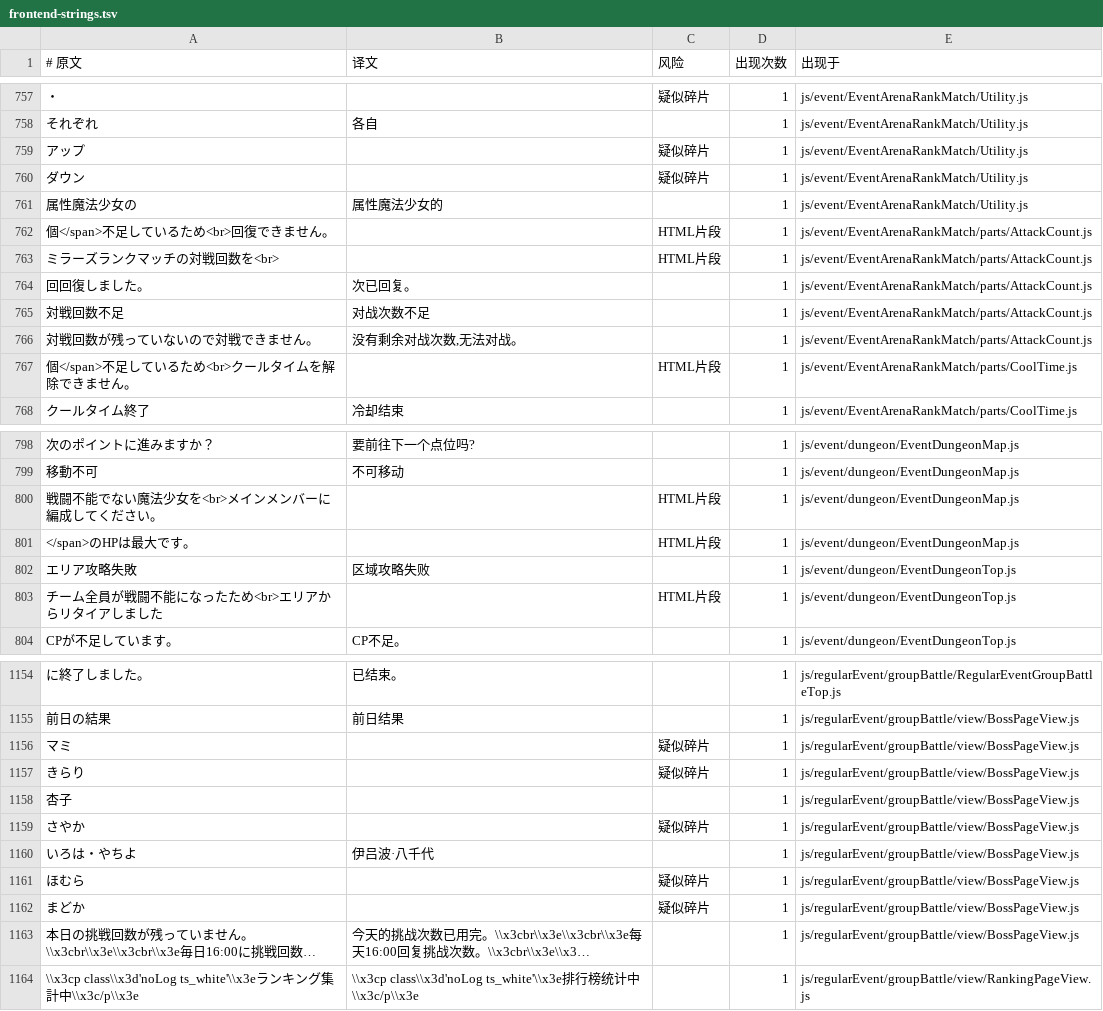
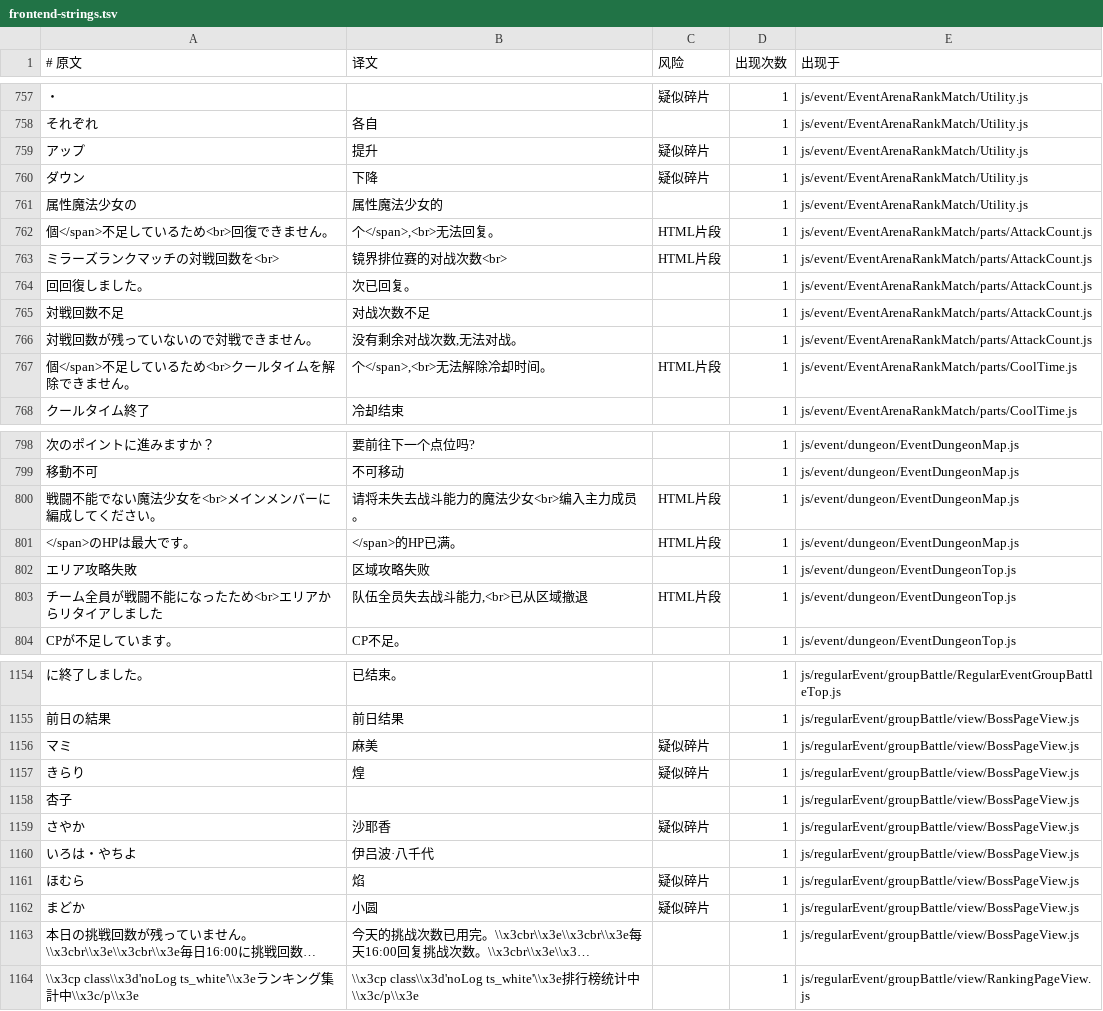
Before and after one commit to HiiragiNemu/magirecocn-legacy-client, a TSV file: i18n/frontend-strings.tsv, drawn as a sheet; only a part is shown, gaps mark what is left out; long unchanged cells end in …; the diff covers the shown part only; the diff names each change by its address in the sheet, - before the commit and + after, or states it on an @@ line.

```diff
--- a/i18n/frontend-strings.tsv
+++ b/i18n/frontend-strings.tsv
-B759 (译文): (empty)
+B759 (译文): 提升
-B760 (译文): (empty)
+B760 (译文): 下降
-B762 (译文): (empty)
+B762 (译文): 个</span>,<br>无法回复。
-B763 (译文): (empty)
+B763 (译文): 镜界排位赛的对战次数<br>
-B767 (译文): (empty)
+B767 (译文): 个</span>,<br>无法解除冷却时间。
-B800 (译文): (empty)
+B800 (译文): 请将未失去战斗能力的魔法少女<br>编入主力成员。
-B801 (译文): (empty)
+B801 (译文): </span>的HP已满。
-B803 (译文): (empty)
+B803 (译文): 队伍全员失去战斗能力,<br>已从区域撤退
-B1156 (译文): (empty)
+B1156 (译文): 麻美
-B1157 (译文): (empty)
+B1157 (译文): 煌
-B1159 (译文): (empty)
+B1159 (译文): 沙耶香
-B1161 (译文): (empty)
+B1161 (译文): 焰
-B1162 (译文): (empty)
+B1162 (译文): 小圆
```
Also changed, not shown: 78 edited cells elsewhere in this file.
